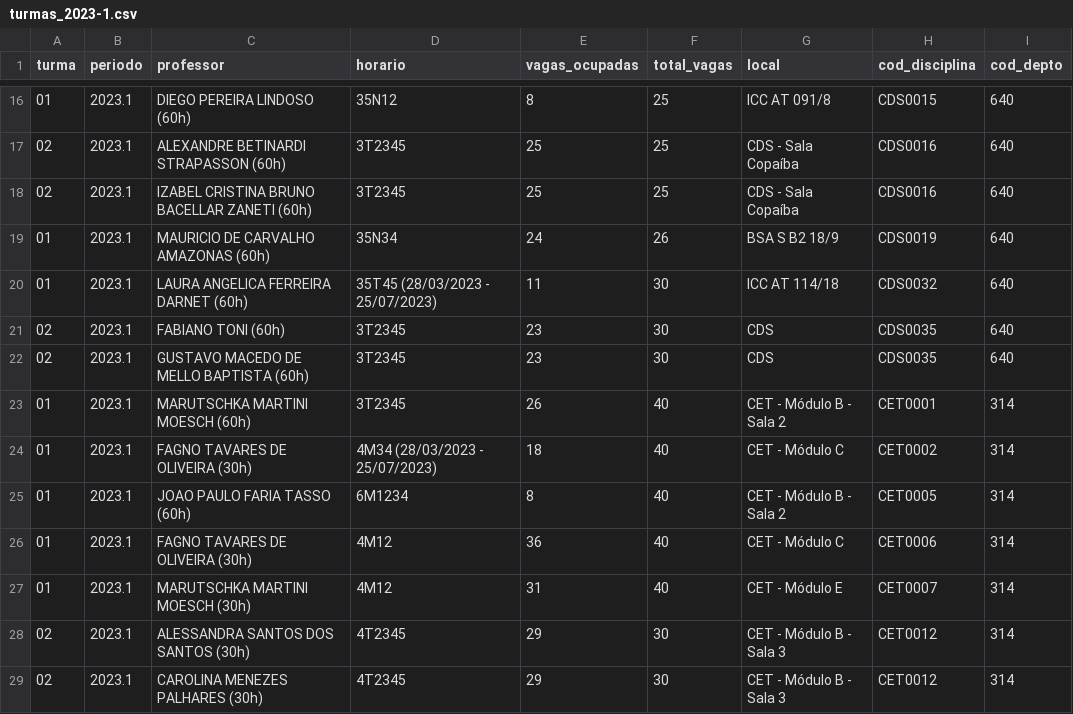
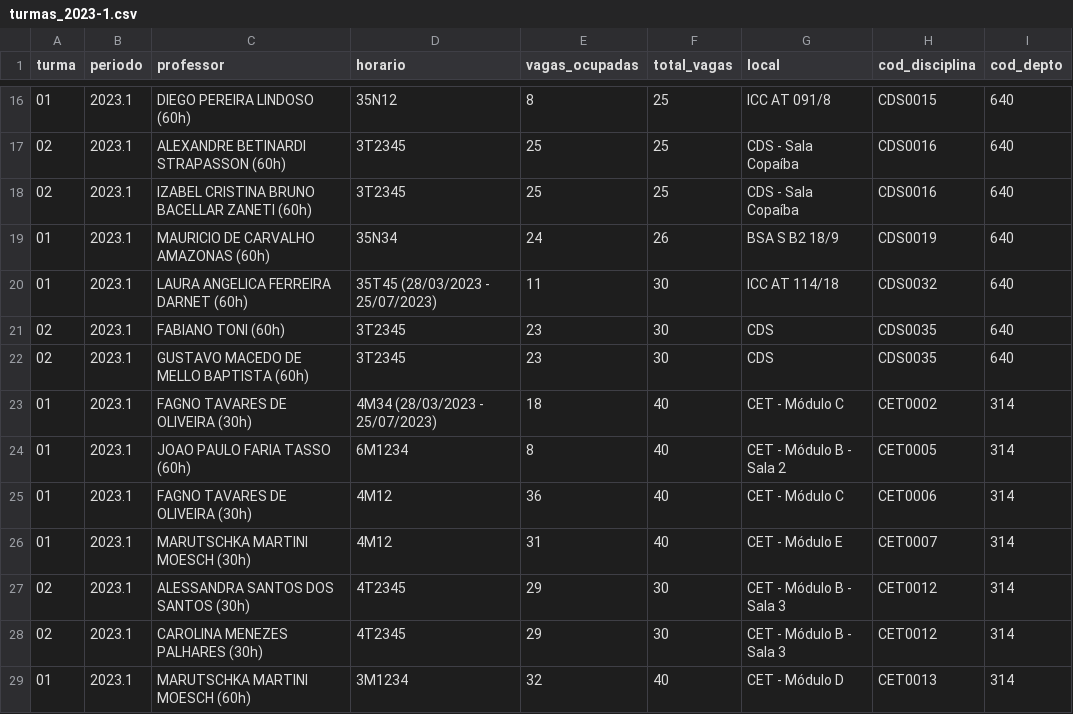
Before and after one commit to enzzoMs/AvaliaUNB, a CSV file: AvaliaUNB/src/jvmMain/resources/database/data/2023.1/turmas_2023-1.csv, drawn as a sheet; only a part is shown, gaps mark what is left out; the shorter side is filled out with more unchanged rows.

```diff
--- a/AvaliaUNB/src/jvmMain/resources/database/data/2023.1/turmas_2023-1.csv
+++ b/AvaliaUNB/src/jvmMain/resources/database/data/2023.1/turmas_2023-1.csv
@@ -22,3 +22,2 @@ turma,periodo,professor,horario,vagas_ocupadas,total_vagas,local,cod_disciplina,
 02,2023.1,GUSTAVO MACEDO DE MELLO BAPTISTA (60h),3T2345,23,30,CDS,CDS0035,640
-01,2023.1,MARUTSCHKA MARTINI MOESCH (60h),3T2345,26,40,CET - Módulo B - Sala 2,CET0001,314
 01,2023.1,FAGNO TAVARES DE OLIVEIRA (30h),4M34 (28/03/2023 - 25/07/2023),18,40,CET - Módulo C,CET0002,314
```
Also changed, not shown: AvaliaUNB/src/jvmMain/resources/database/data/2022.1/departamentos_2022-1.csv, AvaliaUNB/src/jvmMain/resources/database/data/2022.1/turmas_2022-1.csv, 27 other files.
